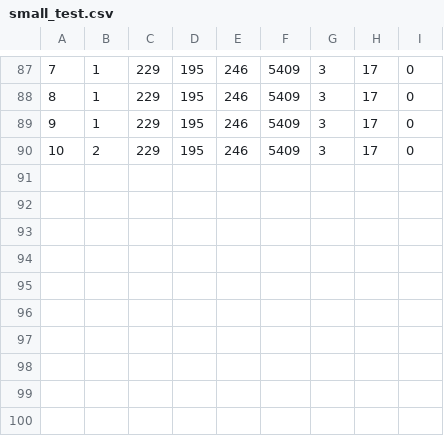
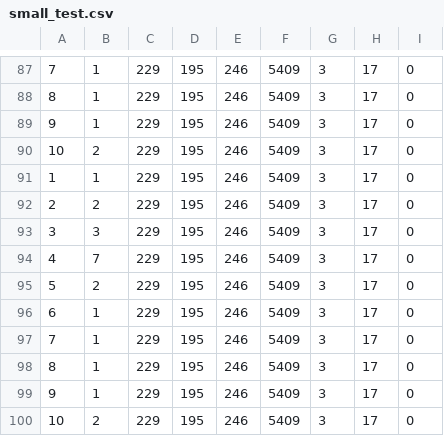
Before and after one commit to GlebKruchkov/Port, a CSV file: TEST1-SIMSIM/small_test.csv, drawn as a sheet; only a part is shown, gaps mark what is left out; the diff names each change by its address in the sheet, - before the commit and + after, or states it on an @@ line.

```diff
--- a/TEST1-SIMSIM/small_test.csv
+++ b/TEST1-SIMSIM/small_test.csv
+row 91: 1 | 1 | 229 | 195 | 246 | 5409 | 3 | 17 | 0
+row 92: 2 | 2 | 229 | 195 | 246 | 5409 | 3 | 17 | 0
+row 93: 3 | 3 | 229 | 195 | 246 | 5409 | 3 | 17 | 0
+row 94: 4 | 7 | 229 | 195 | 246 | 5409 | 3 | 17 | 0
+row 95: 5 | 2 | 229 | 195 | 246 | 5409 | 3 | 17 | 0
+row 96: 6 | 1 | 229 | 195 | 246 | 5409 | 3 | 17 | 0
+row 97: 7 | 1 | 229 | 195 | 246 | 5409 | 3 | 17 | 0
+row 98: 8 | 1 | 229 | 195 | 246 | 5409 | 3 | 17 | 0
+row 99: 9 | 1 | 229 | 195 | 246 | 5409 | 3 | 17 | 0
+row 100: 10 | 2 | 229 | 195 | 246 | 5409 | 3 | 17 | 0
```
Also changed, not shown: 7 other files.
